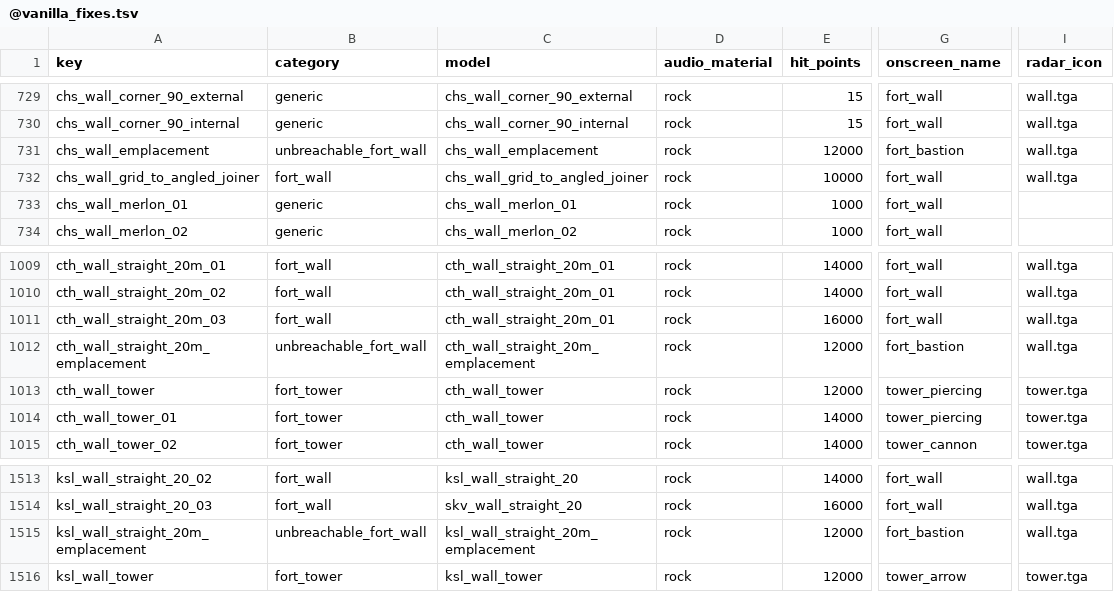
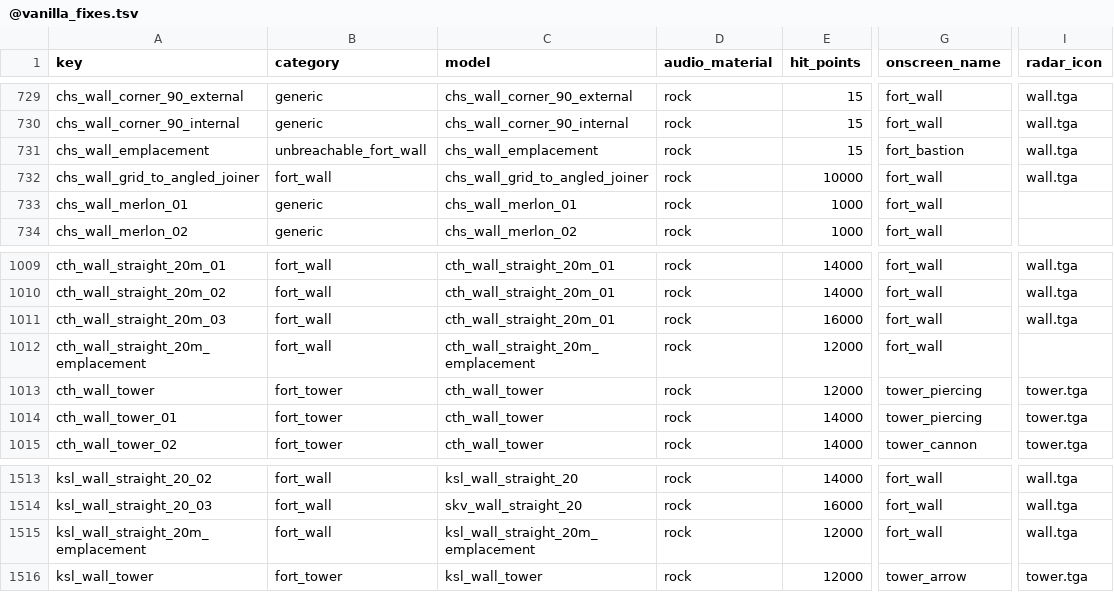
Before and after one commit to Frodo45127/tww3_map_replacer_framework, a TSV file: db/battlefield_buildings_tables/@vanilla_fixes.tsv, drawn as a sheet; only a part is shown, gaps mark what is left out; the diff names each change by its address in the sheet, - before the commit and + after, or states it on an @@ line.

Commit message:
Updated tables for 4.2.

```diff
--- a/db/battlefield_buildings_tables/@vanilla_fixes.tsv
+++ b/db/battlefield_buildings_tables/@vanilla_fixes.tsv
-E731 (hit_points): 12000
+E731 (hit_points): 15
-B1012 (category): unbreachable_fort_wall
+B1012 (category): fort_wall
-G1012 (onscreen_name): fort_bastion
+G1012 (onscreen_name): fort_wall
-I1012 (radar_icon): wall.tga
+I1012 (radar_icon): (empty)
-B1515 (category): unbreachable_fort_wall
+B1515 (category): fort_wall
-G1515 (onscreen_name): fort_bastion
+G1515 (onscreen_name): fort_wall
```
